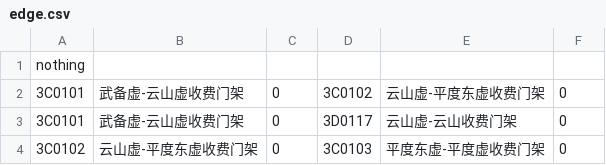
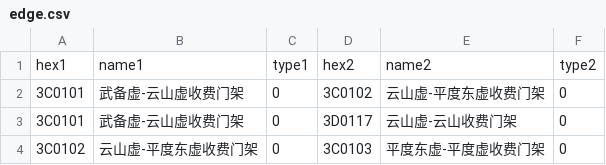
Before and after one commit to RoadRecovery/RoadRecovery98, a CSV file: inputs/edge.csv, drawn as a sheet; only a part is shown; removed rows and columns are numbered as before the commit, all else as after; the diff names each change by its address in the sheet, - before the commit and + after, or states it on an @@ line.

```diff
--- a/inputs/edge.csv
+++ b/inputs/edge.csv
-row 1: nothing
+row 1: hex1 | name1 | type1 | hex2 | name2 | type2
```
Also changed, not shown: inputs/mileage.csv, inputs/mutual.csv.
